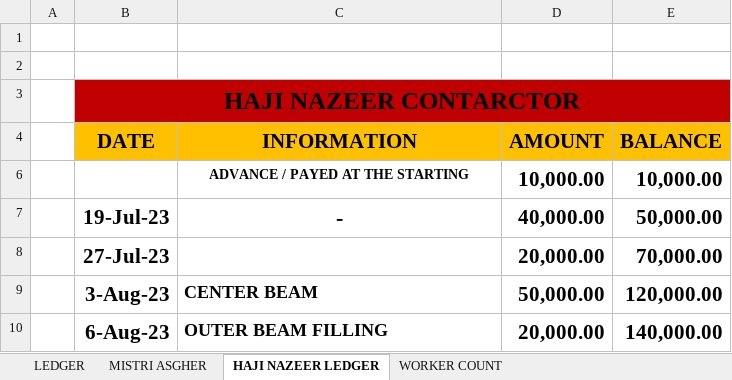
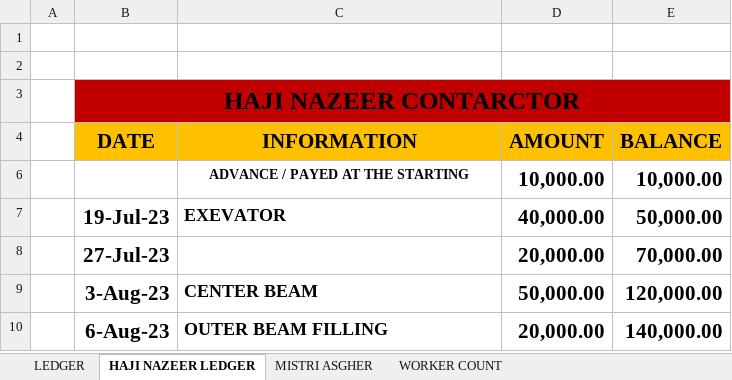
Before and after one commit to Mabbii/HouseContsructionLedger, an Excel workbook: LEDGER.xlsx, sheet HAJI NAZEER LEDGER, drawn as a sheet; only a part is shown; values as stored, in another font and other column widths than the file's, no borders; the diff covers the shown part only; the diff names each change by its address in the sheet, - before the commit and + after, or states it on an @@ line.

```diff
--- a/LEDGER.xlsx (sheet HAJI NAZEER LEDGER)
+++ b/LEDGER.xlsx (sheet HAJI NAZEER LEDGER)
@@ sheet tab order changed: LEDGER | HAJI NAZEER LEDGER | MISTRI ASGHER | WORKER COUNT @@
-C7 (INFORMATION): -
+C7 (INFORMATION): EXEVATOR
@@ C7 text size: smaller, alignment: center → left @@
```
Also changed, not shown: other rows of this sheet, sheet LEDGER, sheet MISTRI ASGHER.
